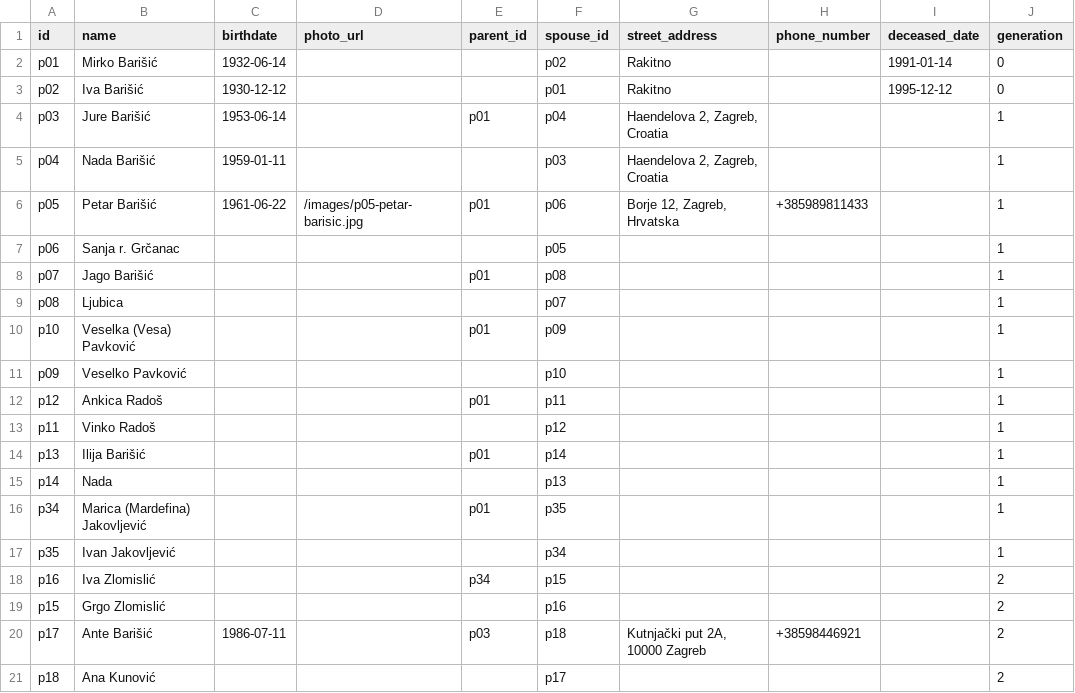
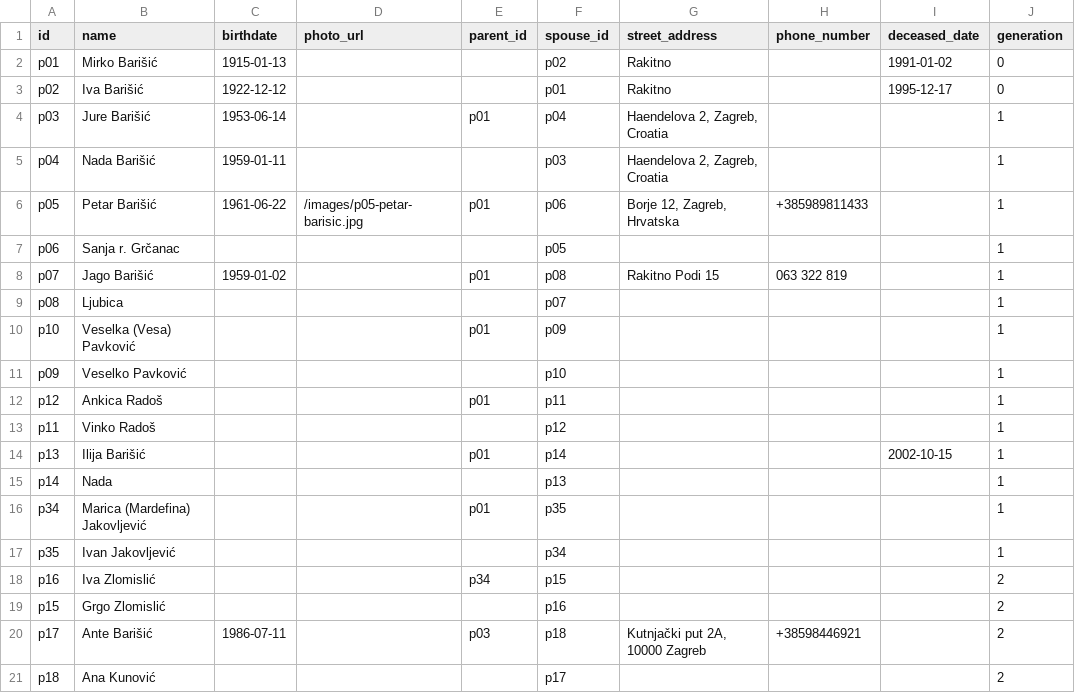
Before and after one commit to abarisic86/obiteljsko-stablo, a CSV file: public/real-data.csv, drawn as a sheet; only a part is shown.

Commit message:
Update family member details
- Ilija Barišić: added deceased date 2002-10-15
- Iva Barišić: updated birth year to 1922, deceased date to 1995-12-17
- Mirko Barišić: updated birthdate to 1915-01-13, deceased to 1991-01-02
- Jago Barišić: added birthdate 1959-01-02, address, phone

```diff
--- a/public/real-data.csv
+++ b/public/real-data.csv
@@ -1,4 +1,4 @@
 id,name,birthdate,photo_url,parent_id,spouse_id,street_address,phone_number,deceased_date,generation
-p01,Mirko Barišić,1932-06-14,,,p02,Rakitno,,1991-01-14,0
-p02,Iva Barišić,1930-12-12,,,p01,Rakitno,,1995-12-12,0
+p01,Mirko Barišić,1915-01-13,,,p02,Rakitno,,1991-01-02,0
+p02,Iva Barišić,1922-12-12,,,p01,Rakitno,,1995-12-17,0
 p03,Jure Barišić,1953-06-14,,p01,p04,"Haendelova 2, Zagreb, Croatia",,,1
@@ -7,3 +7,3 @@ p05,Petar Barišić,1961-06-22,/images/p05-petar-barisic.jpg,p01,p06,"Borje 12,
 p06,Sanja r. Grčanac,,,,p05,,,,1
-p07,Jago Barišić,,,p01,p08,,,,1
+p07,Jago Barišić,1959-01-02,,p01,p08,"Rakitno Podi 15",063 322 819,,1
 p08,Ljubica,,,,p07,,,,1
@@ -13,3 +13,3 @@ p12,Ankica Radoš,,,p01,p11,,,,1
 p11,Vinko Radoš,,,,p12,,,,1
-p13,Ilija Barišić,,,p01,p14,,,,1
+p13,Ilija Barišić,,,p01,p14,,,2002-10-15,1
 p14,Nada,,,,p13,,,,1
```
